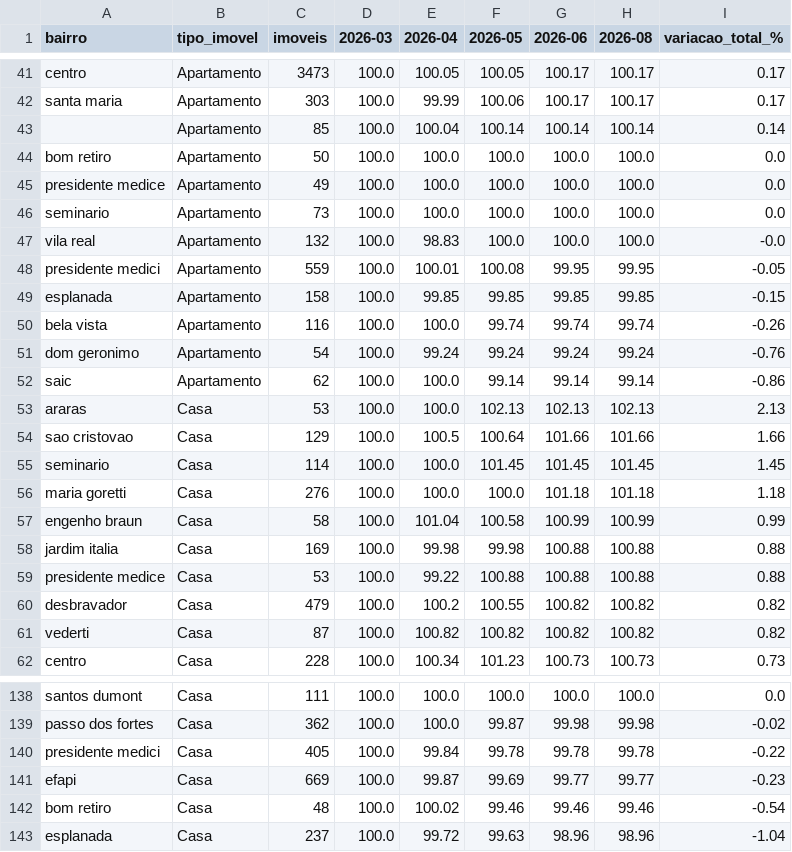
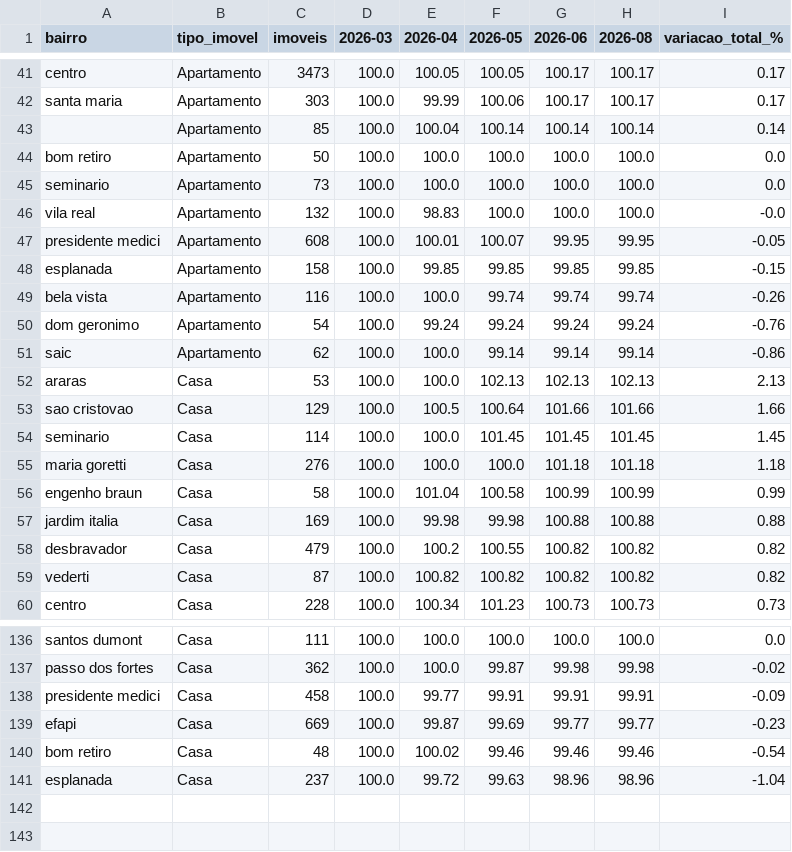
Before and after one commit to anacazarotto/scrapping-estates, a CSV file: docs/reports/indice_valorizacao_bairros.csv, drawn as a sheet; only a part is shown, gaps mark what is left out.

Commit message:
Atualiza relatórios com bairros unificados e TabPFN

```diff
--- a/docs/reports/indice_valorizacao_bairros.csv
+++ b/docs/reports/indice_valorizacao_bairros.csv
@@ -44,6 +44,5 @@ santa maria,Apartamento,303,100.0,99.99,100.06,100.17,100.17,0.17
 bom retiro,Apartamento,50,100.0,100.0,100.0,100.0,100.0,0.0
-presidente medice,Apartamento,49,100.0,100.0,100.0,100.0,100.0,0.0
 seminario,Apartamento,73,100.0,100.0,100.0,100.0,100.0,0.0
 vila real,Apartamento,132,100.0,98.83,100.0,100.0,100.0,-0.0
-presidente medici,Apartamento,559,100.0,100.01,100.08,99.95,99.95,-0.05
+presidente medici,Apartamento,608,100.0,100.01,100.07,99.95,99.95,-0.05
 esplanada,Apartamento,158,100.0,99.85,99.85,99.85,99.85,-0.15
@@ -58,3 +57,2 @@ engenho braun,Casa,58,100.0,101.04,100.58,100.99,100.99,0.99
 jardim italia,Casa,169,100.0,99.98,99.98,100.88,100.88,0.88
-presidente medice,Casa,53,100.0,99.22,100.88,100.88,100.88,0.88
 desbravador,Casa,479,100.0,100.2,100.55,100.82,100.82,0.82
@@ -139,3 +137,3 @@ santos dumont,Casa,111,100.0,100.0,100.0,100.0,100.0,0.0
 passo dos fortes,Casa,362,100.0,100.0,99.87,99.98,99.98,-0.02
-presidente medici,Casa,405,100.0,99.84,99.78,99.78,99.78,-0.22
+presidente medici,Casa,458,100.0,99.77,99.91,99.91,99.91,-0.09
 efapi,Casa,669,100.0,99.87,99.69,99.77,99.77,-0.23
```
Also changed, not shown: 3 other files.
